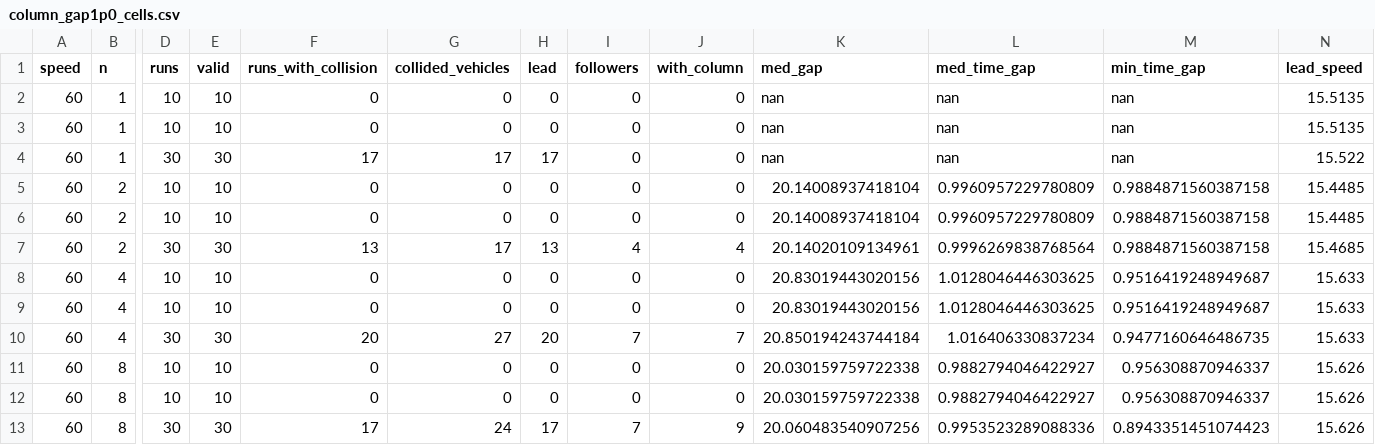
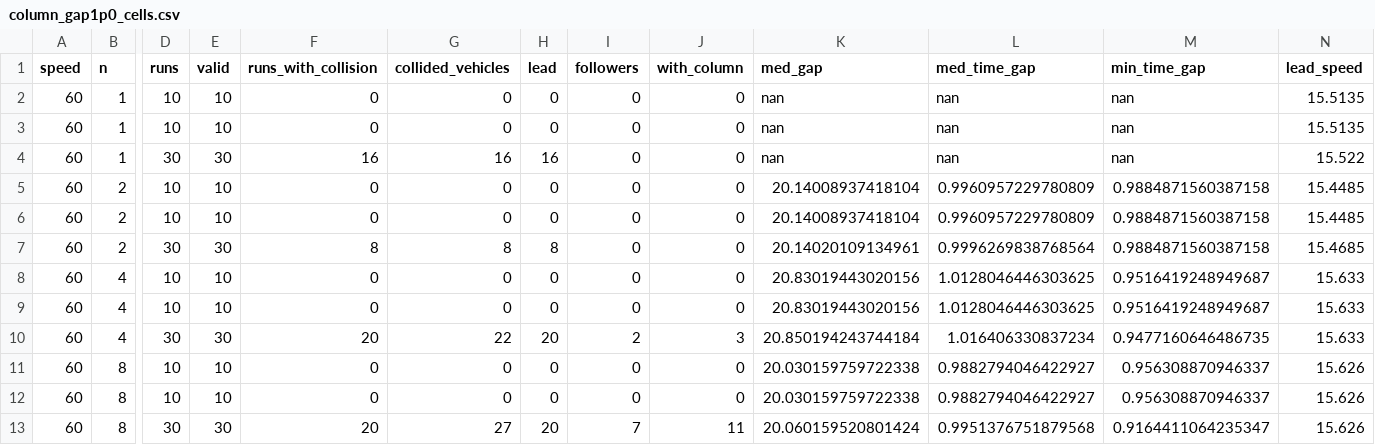
Before and after one commit to tlandle/eCAV, a CSV file: paper_ispass/column_gap1p0_cells.csv, drawn as a sheet; only a part is shown, gaps mark what is left out; the diff names each change by its address in the sheet, - before the commit and + after, or states it on an @@ line.

```diff
--- a/paper_ispass/column_gap1p0_cells.csv
+++ b/paper_ispass/column_gap1p0_cells.csv
-F4 (runs_with_collision): 17
+F4 (runs_with_collision): 16
-G4 (collided_vehicles): 17
+G4 (collided_vehicles): 16
-H4 (lead): 17
+H4 (lead): 16
-F7 (runs_with_collision): 13
+F7 (runs_with_collision): 8
-G7 (collided_vehicles): 17
+G7 (collided_vehicles): 8
-H7 (lead): 13
+H7 (lead): 8
-I7 (followers): 4
+I7 (followers): 0
-J7 (with_column): 4
+J7 (with_column): 0
-G10 (collided_vehicles): 27
+G10 (collided_vehicles): 22
-I10 (followers): 7
+I10 (followers): 2
-J10 (with_column): 7
+J10 (with_column): 3
-F13 (runs_with_collision): 17
+F13 (runs_with_collision): 20
-G13 (collided_vehicles): 24
+G13 (collided_vehicles): 27
-H13 (lead): 17
+H13 (lead): 20
-J13 (with_column): 9
+J13 (with_column): 11
-K13 (med_gap): 20.060483540907256
+K13 (med_gap): 20.060159520801424
-L13 (med_time_gap): 0.9953523289088336
+L13 (med_time_gap): 0.9951376751879568
-M13 (min_time_gap): 0.8943351451074423
+M13 (min_time_gap): 0.9164411064235347
```
Also changed, not shown: paper_ispass/column_gap1p0_pos.csv, paper_ispass/column_gap1p0_runs.csv, 5 other files.
